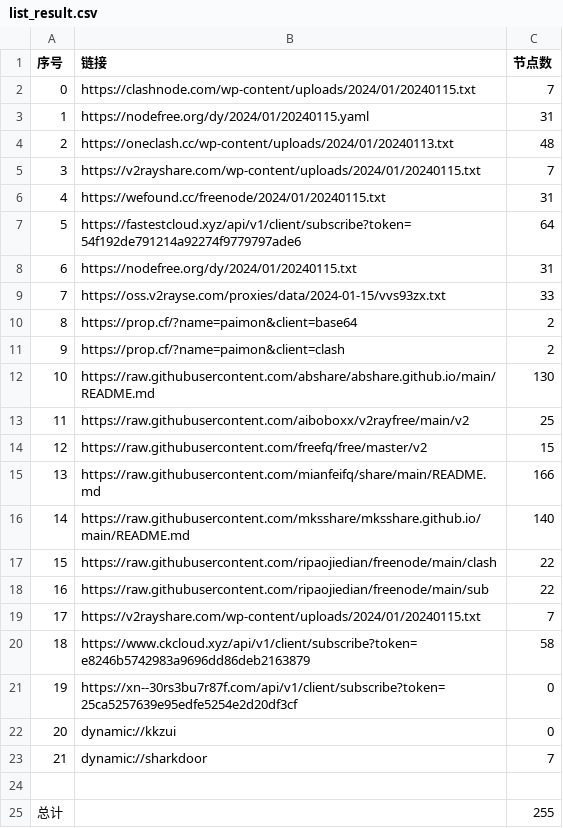
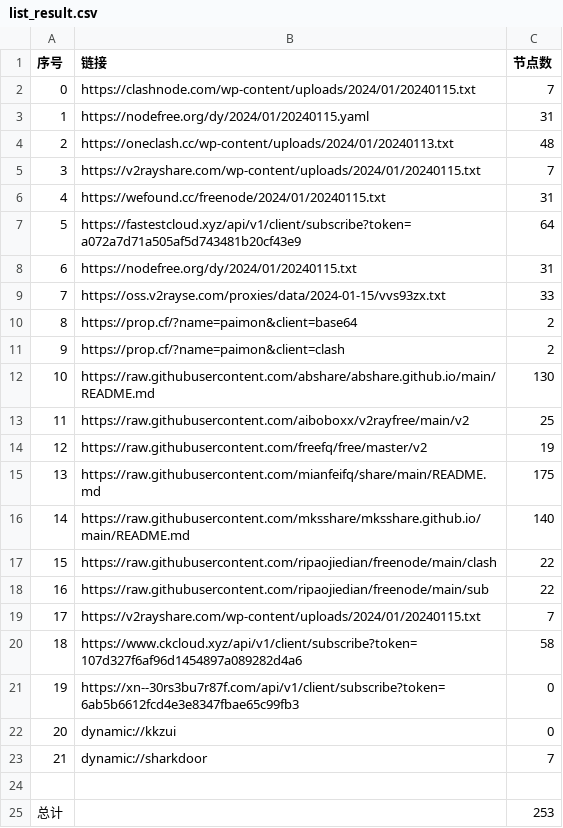
Before and after one commit to hdrafyy/NoMoreWalls, a CSV file: list_result.csv, drawn as a sheet.

```diff
--- a/list_result.csv
+++ b/list_result.csv
@@ -6,3 +6,3 @@
 4,https://wefound.cc/freenode/2024/01/20240115.txt,31
-5,https://fastestcloud.xyz/api/v1/client/subscribe?token=54f192de791214a92274f9779797ade6,64
+5,https://fastestcloud.xyz/api/v1/client/subscribe?token=a072a7d71a505af5d743481b20cf43e9,64
 6,https://nodefree.org/dy/2024/01/20240115.txt,31
@@ -13,4 +13,4 @@
 11,https://raw.githubusercontent.com/aiboboxx/v2rayfree/main/v2,25
-12,https://raw.githubusercontent.com/freefq/free/master/v2,15
-13,https://raw.githubusercontent.com/mianfeifq/share/main/README.md,166
+12,https://raw.githubusercontent.com/freefq/free/master/v2,19
+13,https://raw.githubusercontent.com/mianfeifq/share/main/README.md,175
 14,https://raw.githubusercontent.com/mksshare/mksshare.github.io/main/README.md,140
@@ -19,4 +19,4 @@
 17,https://v2rayshare.com/wp-content/uploads/2024/01/20240115.txt,7
-18,https://www.ckcloud.xyz/api/v1/client/subscribe?token=e8246b5742983a9696dd86deb2163879,58
-19,https://xn--30rs3bu7r87f.com/api/v1/client/subscribe?token=25ca5257639e95edfe5254e2d20df3cf,0
+18,https://www.ckcloud.xyz/api/v1/client/subscribe?token=107d327f6af96d1454897a089282d4a6,58
+19,https://xn--30rs3bu7r87f.com/api/v1/client/subscribe?token=6ab5b6612fcd4e3e8347fbae65c99fb3,0
 20,dynamic://kkzui,0
@@ -24,2 +24,2 @@
 
-总计,,255
+总计,,253
```
Also changed, not shown: 14 other files.
